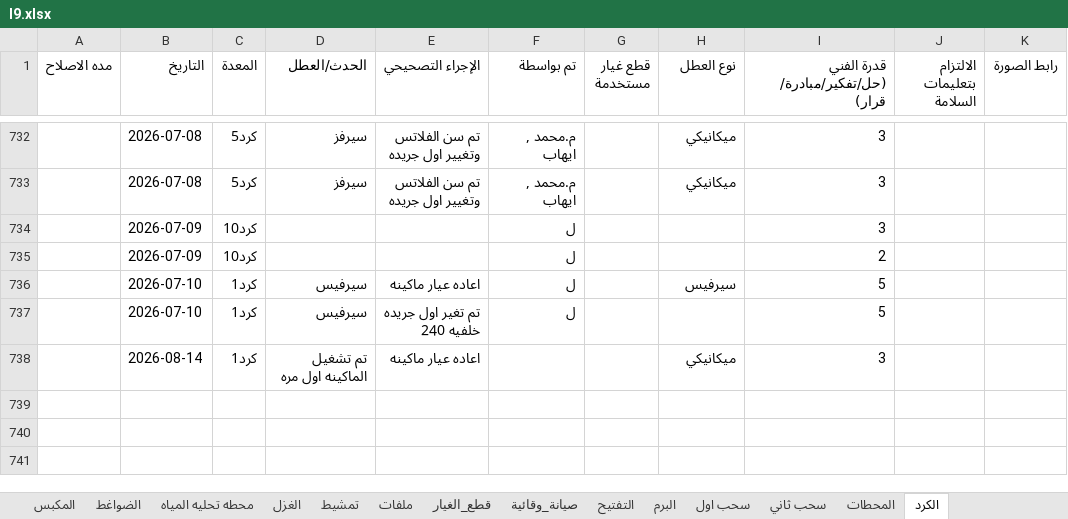
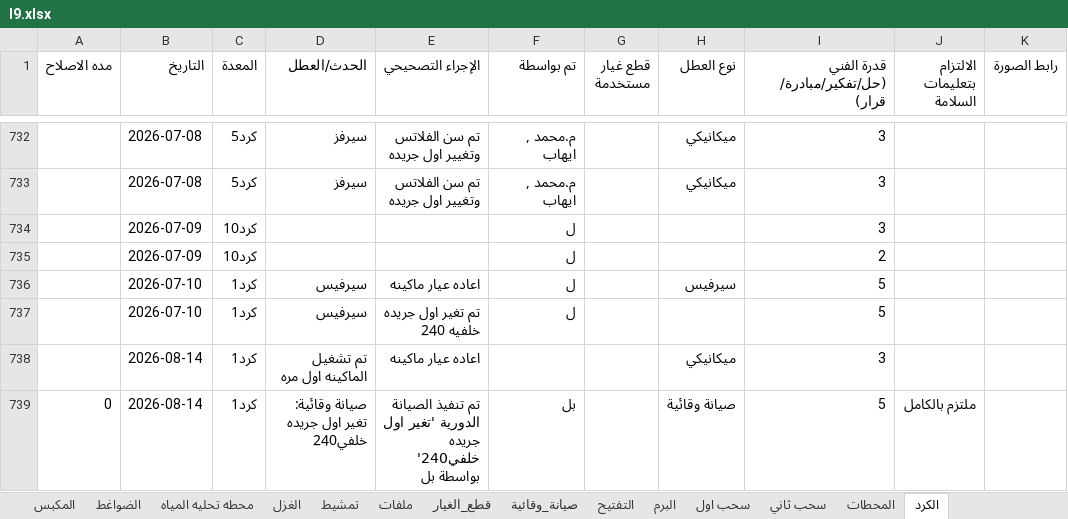
Before and after one commit to mahmedabdallh123/zahra, an Excel workbook: l9.xlsx, sheet الكرد, drawn as a sheet; only a part is shown, gaps mark what is left out; values as stored, in another font and other column widths than the file's, no borders; the diff names each change by its address in the sheet, - before the commit and + after, or states it on an @@ line.

Commit message:
تحديث البيانات - 2026-08-14 13:47:46

```diff
--- a/l9.xlsx (sheet الكرد)
+++ b/l9.xlsx (sheet الكرد)
+row 739: 0 | 2026-08-14 | كرد1 | صيانة وقائية: تغير اول جريده خلفي240 | تم تنفيذ الصيانة الدورية 'تغير اول جريده خلفي240' بواسطة بل | بل |  | صيانة وقائية | 5 | ملتزم بالكامل
```
Also changed, not shown: sheet صيانة_وقائية.
